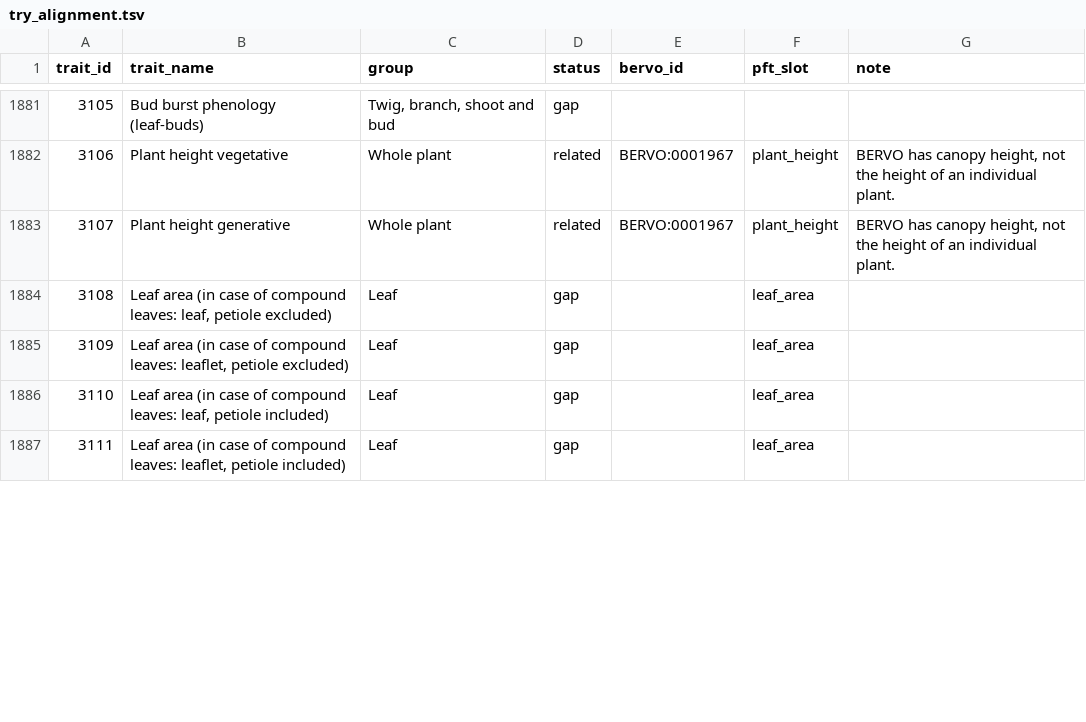
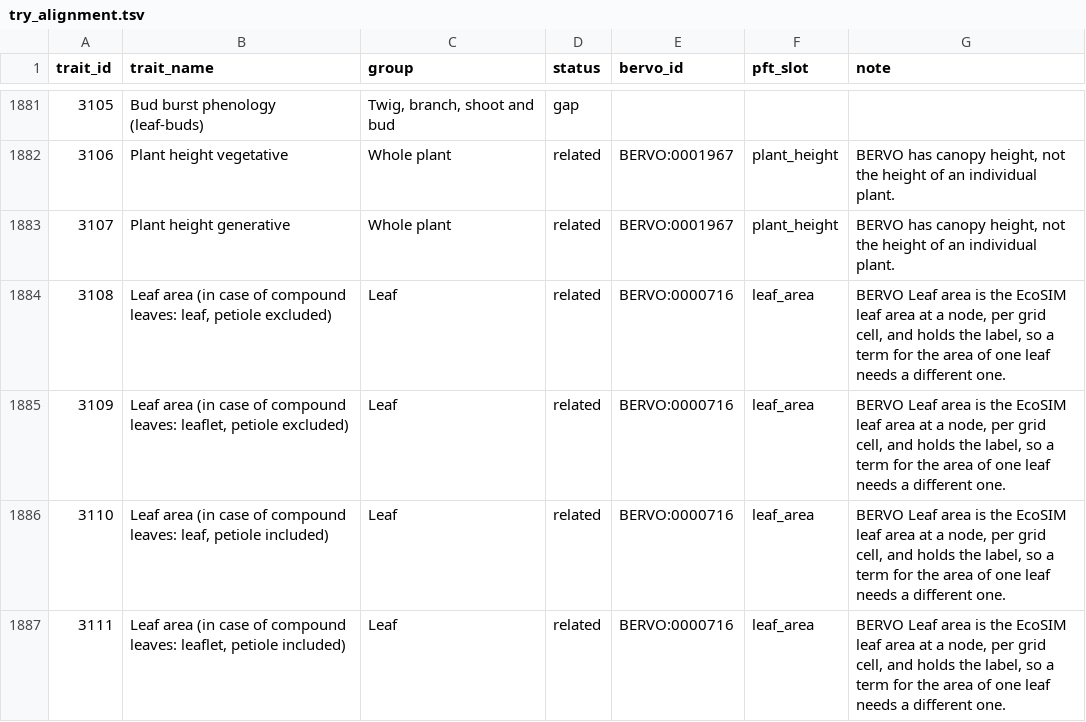
Before and after one commit to bioepic-data/bervo, a TSV file: src/scripts/try/try_alignment.tsv, drawn as a sheet; only a part is shown, gaps mark what is left out; the diff covers the shown part only.

```diff
--- a/src/scripts/try/try_alignment.tsv
+++ b/src/scripts/try/try_alignment.tsv
@@ -1883,5 +1883,5 @@ trait_id	trait_name	group	status	bervo_id	pft_slot	note
 3107	Plant height generative	Whole plant	related	BERVO:0001967	plant_height	BERVO has canopy height, not the height of an individual plant.
-3108	Leaf area (in case of compound leaves: leaf, petiole excluded)	Leaf	gap		leaf_area	
-3109	Leaf area (in case of compound leaves: leaflet, petiole excluded)	Leaf	gap		leaf_area	
-3110	Leaf area (in case of compound leaves: leaf, petiole included)	Leaf	gap		leaf_area	
-3111	Leaf area (in case of compound leaves: leaflet, petiole included)	Leaf	gap		leaf_area	
+3108	Leaf area (in case of compound leaves: leaf, petiole excluded)	Leaf	related	BERVO:0000716	leaf_area	BERVO Leaf area is the EcoSIM leaf area at a node, per grid cell, and holds the label, so a term for the area of one leaf needs a different one.
+3109	Leaf area (in case of compound leaves: leaflet, petiole excluded)	Leaf	related	BERVO:0000716	leaf_area	BERVO Leaf area is the EcoSIM leaf area at a node, per grid cell, and holds the label, so a term for the area of one leaf needs a different one.
+3110	Leaf area (in case of compound leaves: leaf, petiole included)	Leaf	related	BERVO:0000716	leaf_area	BERVO Leaf area is the EcoSIM leaf area at a node, per grid cell, and holds the label, so a term for the area of one leaf needs a different one.
+3111	Leaf area (in case of compound leaves: leaflet, petiole included)	Leaf	related	BERVO:0000716	leaf_area	BERVO Leaf area is the EcoSIM leaf area at a node, per grid cell, and holds the label, so a term for the area of one leaf needs a different one.
```
Also changed, not shown: 21 edited cells elsewhere in this file, 1 other file.
